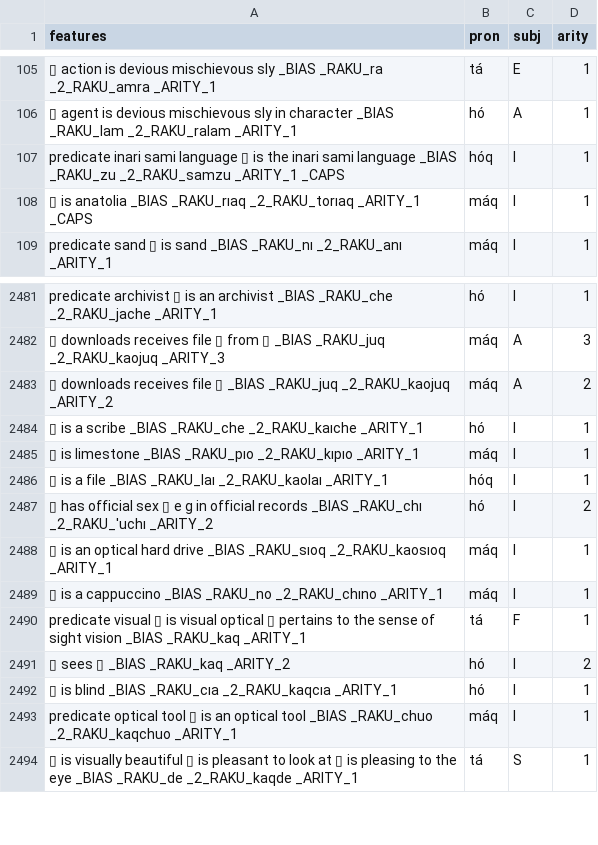
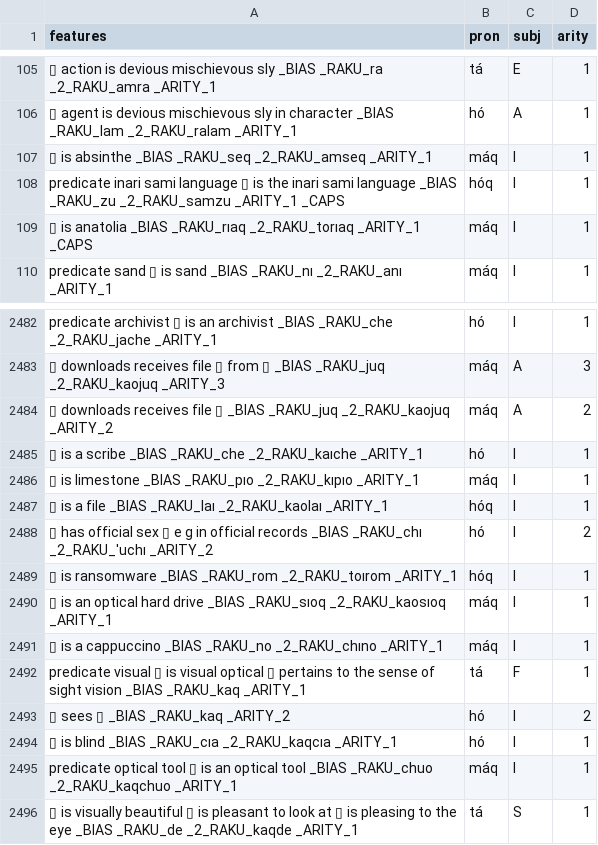
Before and after one commit to mi2ebi/soakue, a TSV file: data/nb_export.tsv, drawn as a sheet; only a part is shown, gaps mark what is left out; the diff names each change by its address in the sheet, - before the commit and + after, or states it on an @@ line.

```diff
--- a/data/nb_export.tsv
+++ b/data/nb_export.tsv
+row 107: ▯ is absinthe _BIAS _RAKU_seq _2_RAKU_amseq _ARITY_1 | máq | I | 1
+row 2489: ▯ is ransomware _BIAS _RAKU_rom _2_RAKU_toırom _ARITY_1 | hóq | I | 1
```
Also changed, not shown: 4 other files.
